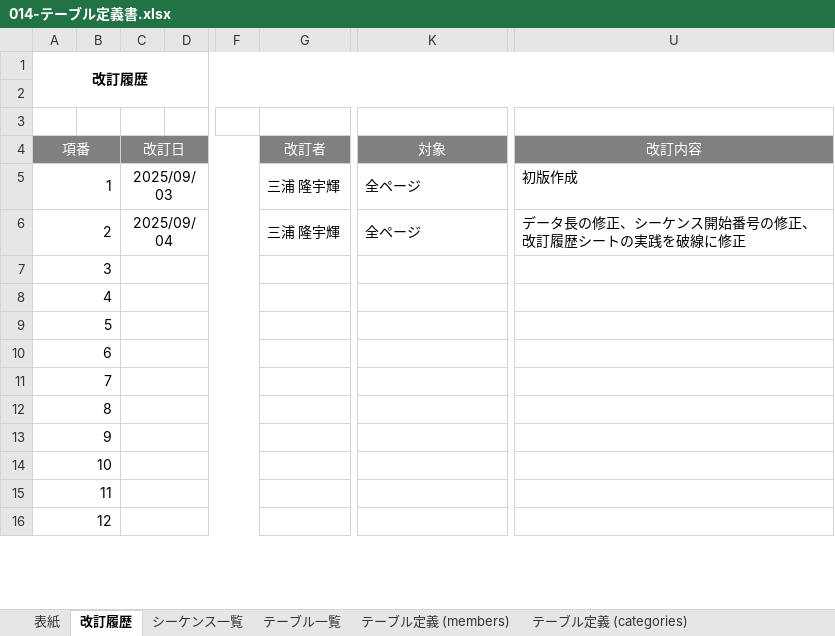
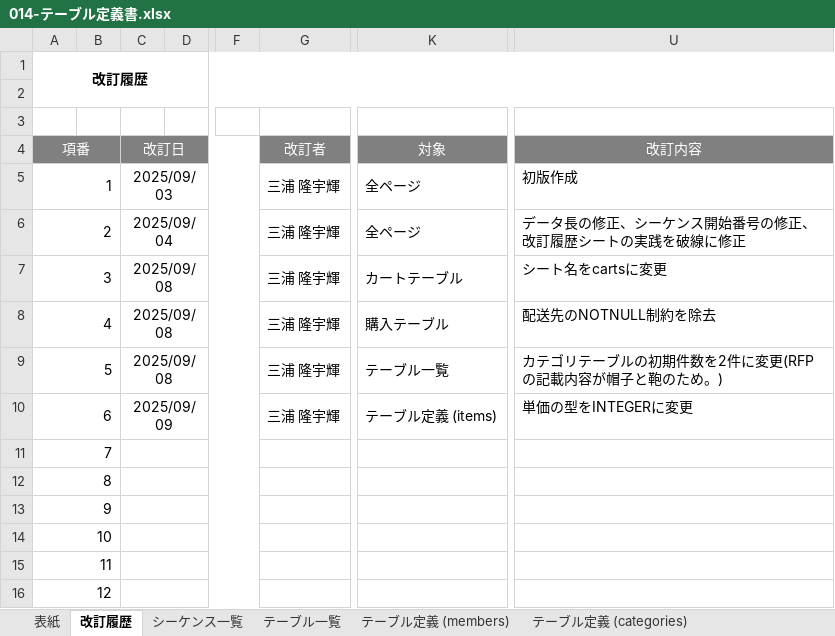
Before and after one commit to matcha166/dev, an Excel workbook: 010-外部設計/テーブル定義書/014-テーブル定義書.xlsx, sheet 改訂履歴, drawn as a sheet; only a part is shown, gaps mark what is left out; values as stored, in another font and other column widths than the file's, no borders; the diff names each change by its address in the sheet, - before the commit and + after, or states it on an @@ line.

```diff
--- a/010-外部設計/テーブル定義書/014-テーブル定義書.xlsx (sheet 改訂履歴)
+++ b/010-外部設計/テーブル定義書/014-テーブル定義書.xlsx (sheet 改訂履歴)
-C7:C9 (改訂日): (empty)
+C7:C9 (改訂日): 2025/09/08
-G7:G10 (改訂者): (empty)
+G7:G10 (改訂者): 三浦 隆宇輝
-K7 (対象): (empty)
+K7 (対象): カートテーブル
-U7 (改訂内容): (empty)
+U7 (改訂内容): シート名をcartsに変更
-K8 (対象): (empty)
+K8 (対象): 購入テーブル
-U8 (改訂内容): (empty)
+U8 (改訂内容): 配送先のNOTNULL制約を除去
-K9 (対象): (empty)
+K9 (対象): テーブル一覧
-U9 (改訂内容): (empty)
+U9 (改訂内容): カテゴリテーブルの初期件数を2件に変更(RFPの記載内容が帽子と鞄のため。)
-C10 (改訂日): (empty)
+C10 (改訂日): 2025/09/09
-K10 (対象): (empty)
+K10 (対象): テーブル定義 (items)
-U10 (改訂内容): (empty)
+U10 (改訂内容): 単価の型をINTEGERに変更
```
Also changed, not shown: sheet テーブル定義 (items), sheet テーブル定義 (purchases), sheet テーブル一覧, other sheet tabs, 000-要件定義/WBS/0905/003-WBS.xlsx, 25 other files.
